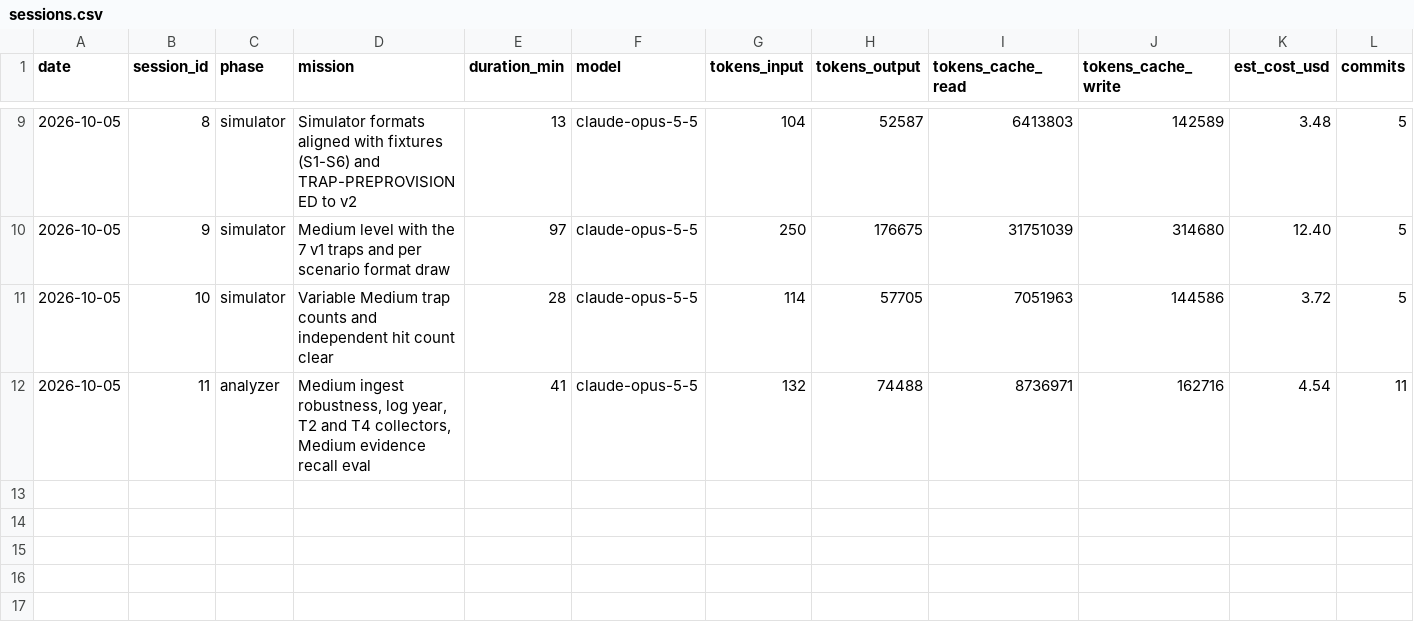
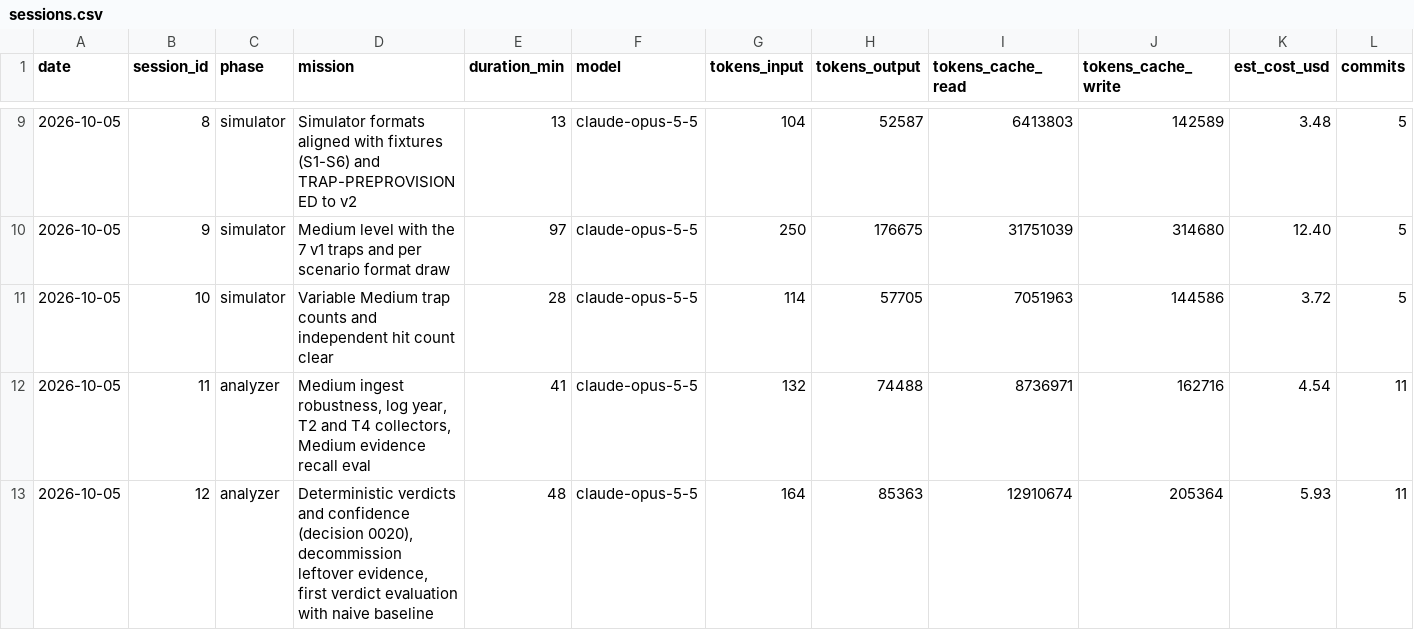
Before and after one commit to n-le-bourdiec/palimp, a CSV file: metrics/sessions.csv, drawn as a sheet; only a part is shown, gaps mark what is left out; rows hold the shown columns only; the diff names each change by its address in the sheet, - before the commit and + after, or states it on an @@ line.

```diff
--- a/metrics/sessions.csv
+++ b/metrics/sessions.csv
+row 13: 2026-10-05 | 12 | analyzer | Deterministic verdicts and confidence (decision 0020), decommission leftover evidence, first verdict evaluation with naive baseline | 48 | claude-opus-5-5 | 164 | 85363 | 12910674 | 205364 | 5.93 | 11
```
